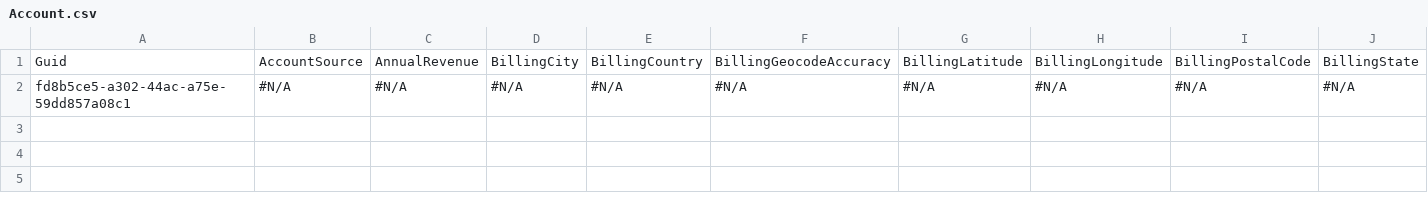
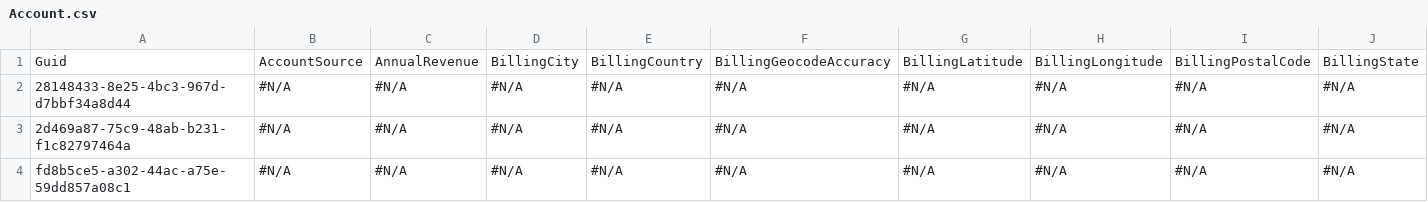
Before and after one commit to mmalanowski-vcs/test3, a CSV file: Account.csv, drawn as a sheet; only a part is shown; rows hold the shown columns only; the diff names each change by its address in the sheet, - before the commit and + after, or states it on an @@ line.

Commit message:
Saved changes from the managed instance to the repository branch

```diff
--- a/Account.csv
+++ b/Account.csv
+row 2: 28148433-8e25-4bc3-967d-d7bbf34a8d44 | #N/A | #N/A | #N/A | #N/A | #N/A | #N/A | #N/A | #N/A | #N/A
+row 3: 2d469a87-75c9-48ab-b231-f1c82797464a | #N/A | #N/A | #N/A | #N/A | #N/A | #N/A | #N/A | #N/A | #N/A
```
